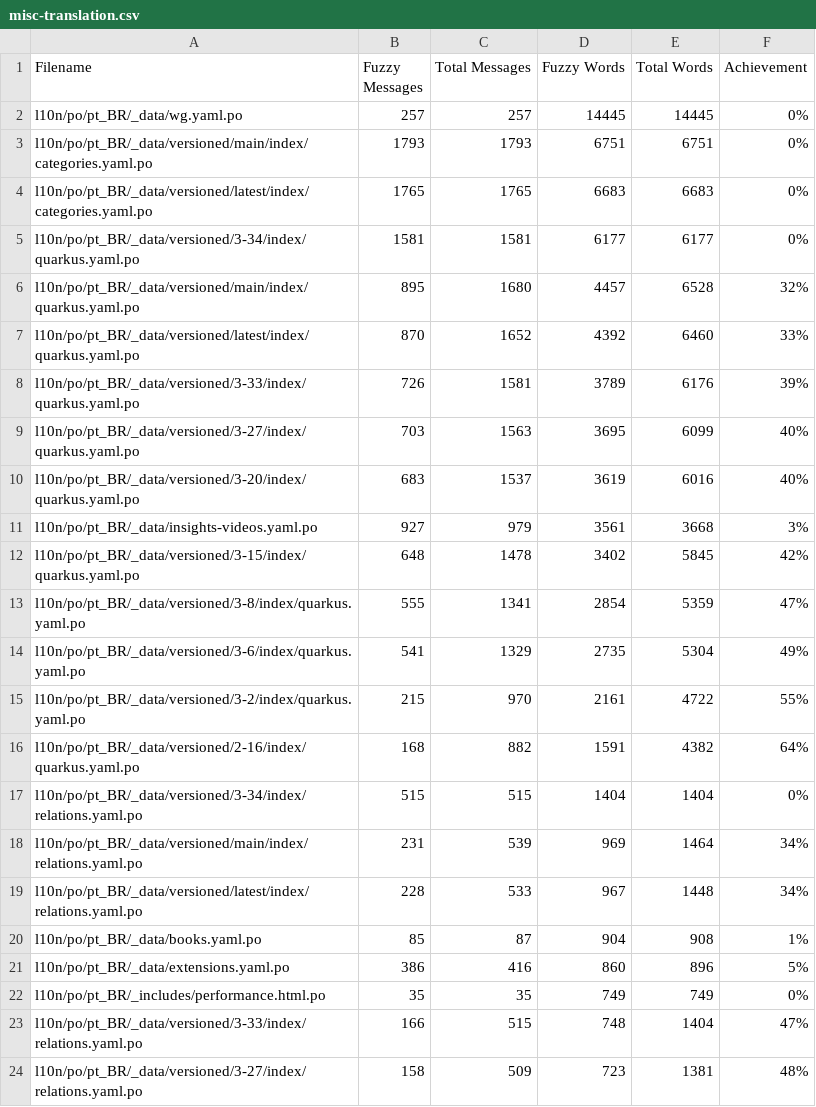
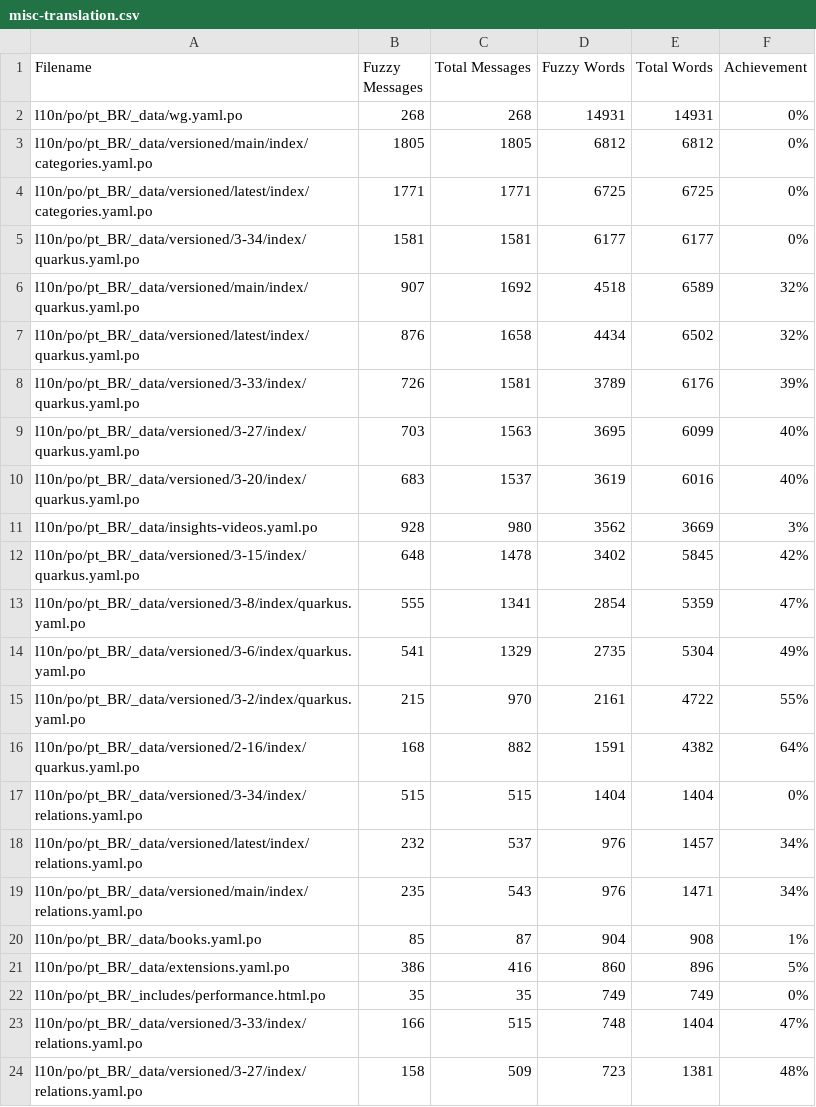
Before and after one commit to christianfernandesprofissional/pt.quarkus.io, a CSV file: l10n/stats/misc-translation.csv, drawn as a sheet; only a part is shown; the diff covers the shown part only.

```diff
--- a/l10n/stats/misc-translation.csv
+++ b/l10n/stats/misc-translation.csv
@@ -1,8 +1,8 @@
 Filename, Fuzzy Messages, Total Messages, Fuzzy Words, Total Words, Achievement
-l10n/po/pt_BR/_data/wg.yaml.po, 257, 257, 14445, 14445, 0%
-l10n/po/pt_BR/_data/versioned/main/index/categories.yaml.po, 1793, 1793, 6751, 6751, 0%
-l10n/po/pt_BR/_data/versioned/latest/index/categories.yaml.po, 1765, 1765, 6683, 6683, 0%
+l10n/po/pt_BR/_data/wg.yaml.po, 268, 268, 14931, 14931, 0%
+l10n/po/pt_BR/_data/versioned/main/index/categories.yaml.po, 1805, 1805, 6812, 6812, 0%
+l10n/po/pt_BR/_data/versioned/latest/index/categories.yaml.po, 1771, 1771, 6725, 6725, 0%
 l10n/po/pt_BR/_data/versioned/3-34/index/quarkus.yaml.po, 1581, 1581, 6177, 6177, 0%
-l10n/po/pt_BR/_data/versioned/main/index/quarkus.yaml.po, 895, 1680, 4457, 6528, 32%
-l10n/po/pt_BR/_data/versioned/latest/index/quarkus.yaml.po, 870, 1652, 4392, 6460, 33%
+l10n/po/pt_BR/_data/versioned/main/index/quarkus.yaml.po, 907, 1692, 4518, 6589, 32%
+l10n/po/pt_BR/_data/versioned/latest/index/quarkus.yaml.po, 876, 1658, 4434, 6502, 32%
 l10n/po/pt_BR/_data/versioned/3-33/index/quarkus.yaml.po, 726, 1581, 3789, 6176, 39%
@@ -10,3 +10,3 @@ l10n/po/pt_BR/_data/versioned/3-27/index/quarkus.yaml.po, 703, 1563, 3695, 6099,
 l10n/po/pt_BR/_data/versioned/3-20/index/quarkus.yaml.po, 683, 1537, 3619, 6016, 40%
-l10n/po/pt_BR/_data/insights-videos.yaml.po, 927, 979, 3561, 3668, 3%
+l10n/po/pt_BR/_data/insights-videos.yaml.po, 928, 980, 3562, 3669, 3%
 l10n/po/pt_BR/_data/versioned/3-15/index/quarkus.yaml.po, 648, 1478, 3402, 5845, 42%
@@ -17,4 +17,4 @@ l10n/po/pt_BR/_data/versioned/2-16/index/quarkus.yaml.po, 168, 882, 1591, 4382,
 l10n/po/pt_BR/_data/versioned/3-34/index/relations.yaml.po, 515, 515, 1404, 1404, 0%
-l10n/po/pt_BR/_data/versioned/main/index/relations.yaml.po, 231, 539, 969, 1464, 34%
-l10n/po/pt_BR/_data/versioned/latest/index/relations.yaml.po, 228, 533, 967, 1448, 34%
+l10n/po/pt_BR/_data/versioned/latest/index/relations.yaml.po, 232, 537, 976, 1457, 34%
+l10n/po/pt_BR/_data/versioned/main/index/relations.yaml.po, 235, 543, 976, 1471, 34%
 l10n/po/pt_BR/_data/books.yaml.po, 85, 87, 904, 908, 1%
```
Also changed, not shown: 4 edited cells elsewhere in this file.
